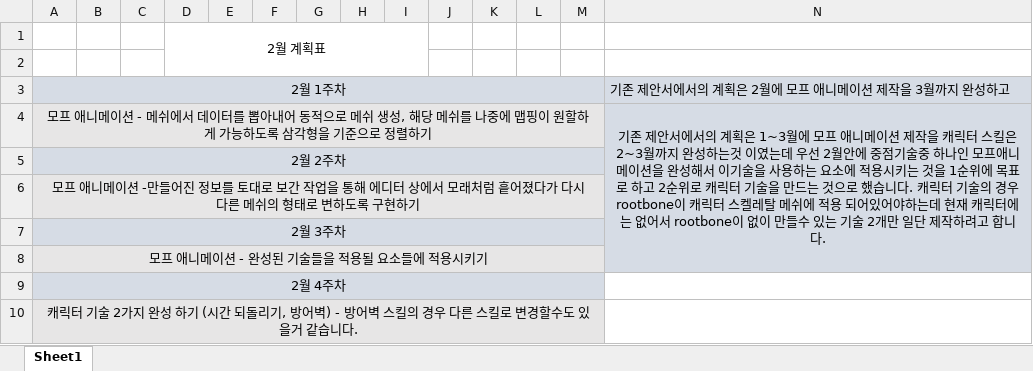
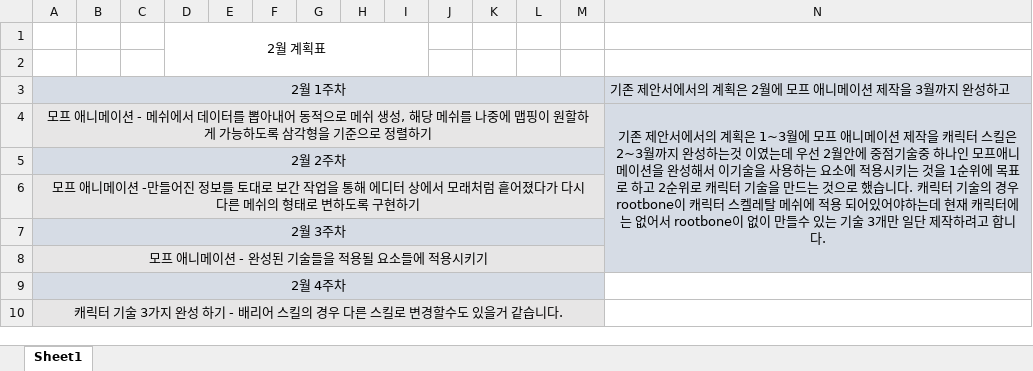
Before and after one commit to SuperTaeJun/GraduationWork, an Excel workbook: 작업일지 && 졸작자료/작업일지(전태준)/2월계획표.xlsx, sheet Sheet1, drawn as a sheet; values as stored, in another font and other column widths than the file's, no borders; the diff names each change by its address in the sheet, - before the commit and + after, or states it on an @@ line.

Commit message:
Update 2월계획표.xlsx

```diff
--- a/작업일지 && 졸작자료/작업일지(전태준)/2월계획표.xlsx (sheet Sheet1)
+++ b/작업일지 && 졸작자료/작업일지(전태준)/2월계획표.xlsx (sheet Sheet1)
-N4: …기술 2개만 일…
+N4: …기술 3개만 일…
-A10: …기술 2가지 완성 하기 (시간 되돌리기, 방어벽) - 방어벽 스킬의…
+A10: …기술 3가지 완성 하기 - 배리어 스킬의…
```
